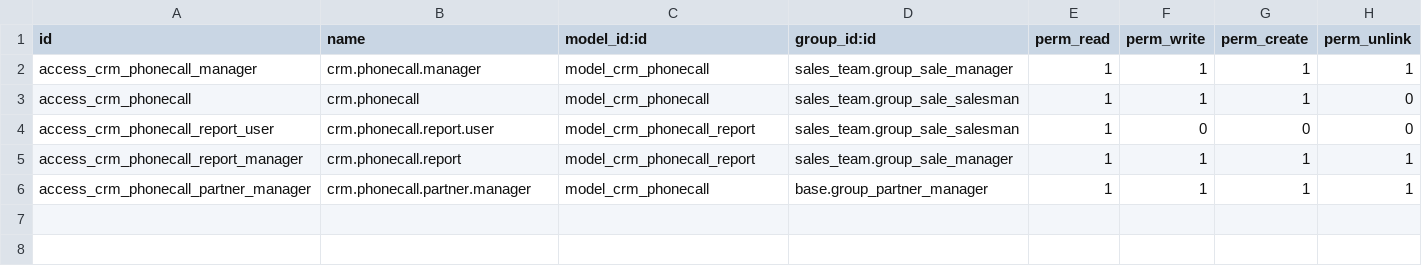
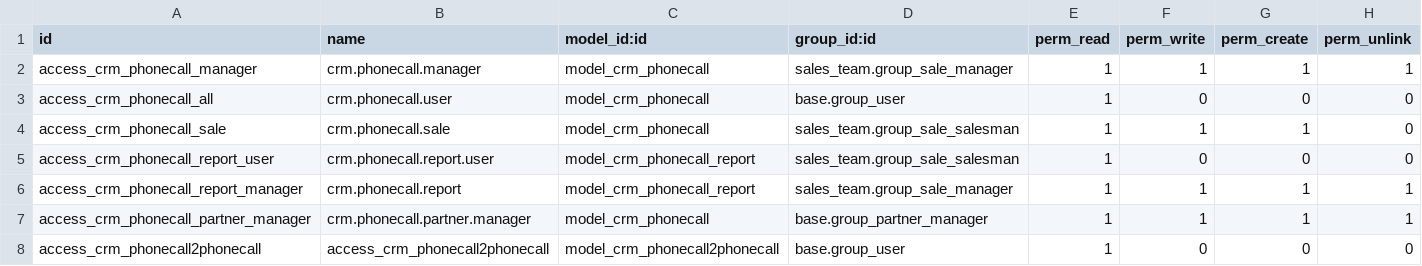
Before and after one commit to efatto/crm, a CSV file: crm_phonecall/security/ir.model.access.csv, drawn as a sheet.

Commit message:
[MIG] crm_phonecall: Migration to 14.0

```diff
--- a/crm_phonecall/security/ir.model.access.csv
+++ b/crm_phonecall/security/ir.model.access.csv
@@ -2,3 +2,4 @@ id,name,model_id:id,group_id:id,perm_read,perm_write,perm_create,perm_unlink
 access_crm_phonecall_manager,crm.phonecall.manager,model_crm_phonecall,sales_team.group_sale_manager,1,1,1,1
-access_crm_phonecall,crm.phonecall,model_crm_phonecall,sales_team.group_sale_salesman,1,1,1,0
+access_crm_phonecall_all,crm.phonecall.user,model_crm_phonecall,base.group_user,1,0,0,0
+access_crm_phonecall_sale,crm.phonecall.sale,model_crm_phonecall,sales_team.group_sale_salesman,1,1,1,0
 access_crm_phonecall_report_user,crm.phonecall.report.user,model_crm_phonecall_report,sales_team.group_sale_salesman,1,0,0,0
@@ -6 +7,2 @@ access_crm_phonecall_report_manager,crm.phonecall.report,model_crm_phonecall_rep
 access_crm_phonecall_partner_manager,crm.phonecall.partner.manager,model_crm_phonecall,base.group_partner_manager,1,1,1,1
+access_crm_phonecall2phonecall,access_crm_phonecall2phonecall,model_crm_phonecall2phonecall,base.group_user,1,0,0,0
```
Also changed, not shown: 17 other files.
